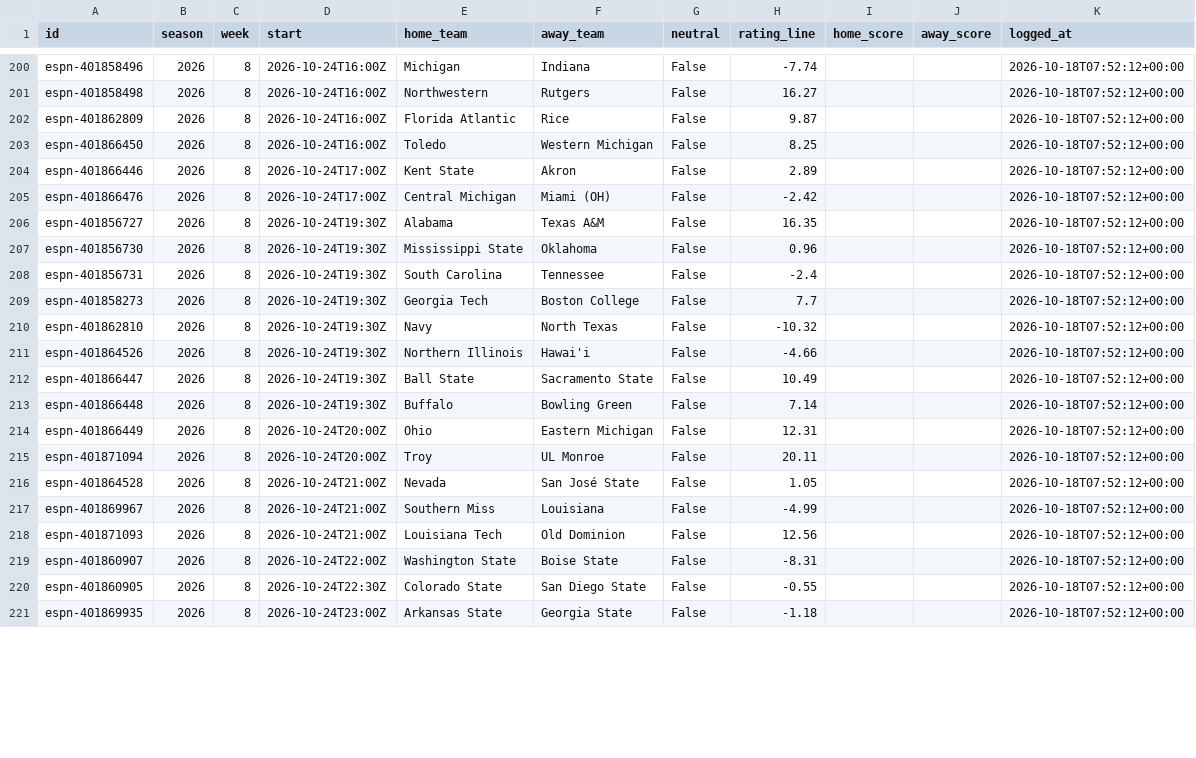
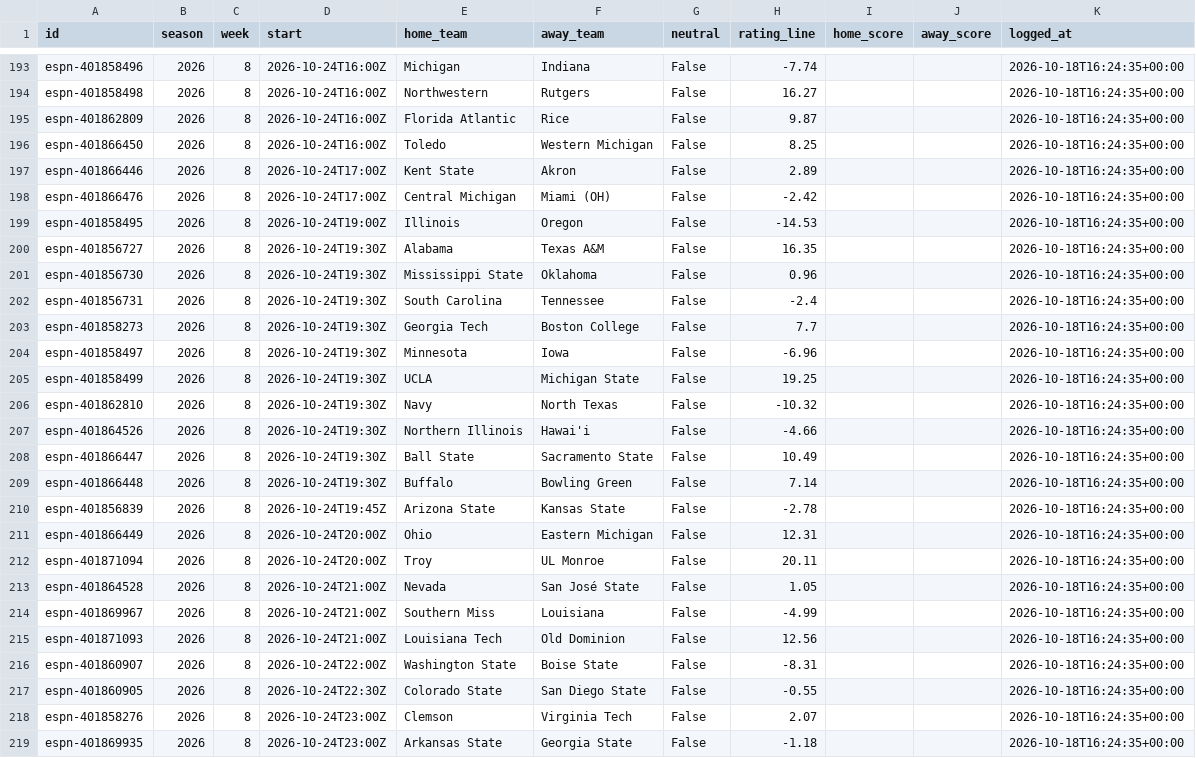
Before and after one commit to ant56-arch/ant56-arch.github.io, a CSV file: nfl-cfb/data/tracking/cfb_ratings_log.csv, drawn as a sheet; only a part is shown, gaps mark what is left out; addresses are those after the commit; the diff covers the shown part only; the diff names each change by its address in the sheet, - before the commit and + after, or states it on an @@ line.

```diff
--- a/nfl-cfb/data/tracking/cfb_ratings_log.csv
+++ b/nfl-cfb/data/tracking/cfb_ratings_log.csv
-K193:K198 (logged_at): 2026-10-18T07:52:12+00:00
+K193:K198 (logged_at): 2026-10-18T16:24:35+00:00
+row 199: espn-401858495 | 2026 | 8 | 2026-10-24T19:00Z | Illinois | Oregon | False | -14.53 |  |  | 2026-10-18T16:24:35+00:00
-K200:K203 (logged_at): 2026-10-18T07:52:12+00:00
+K200:K203 (logged_at): 2026-10-18T16:24:35+00:00
+row 204: espn-401858497 | 2026 | 8 | 2026-10-24T19:30Z | Minnesota | Iowa | False | -6.96 |  |  | 2026-10-18T16:24:35+00:00
+row 205: espn-401858499 | 2026 | 8 | 2026-10-24T19:30Z | UCLA | Michigan State | False | 19.25 |  |  | 2026-10-18T16:24:35+00:00
-K206:K209 (logged_at): 2026-10-18T07:52:12+00:00
+K206:K209 (logged_at): 2026-10-18T16:24:35+00:00
+row 210: espn-401856839 | 2026 | 8 | 2026-10-24T19:45Z | Arizona State | Kansas State | False | -2.78 |  |  | 2026-10-18T16:24:35+00:00
-K211:K217 (logged_at): 2026-10-18T07:52:12+00:00
+K211:K217 (logged_at): 2026-10-18T16:24:35+00:00
+row 218: espn-401858276 | 2026 | 8 | 2026-10-24T23:00Z | Clemson | Virginia Tech | False | 2.07 |  |  | 2026-10-18T16:24:35+00:00
-K219 (logged_at): 2026-10-18T07:52:12+00:00
+K219 (logged_at): 2026-10-18T16:24:35+00:00
```
Also changed, not shown: 2 added rows, 7 removed rows and 27 edited cells elsewhere in this file, nfl-cfb/data/tracking/cfb_predictions_log.csv, nfl-cfb/data/tracking/predictions_log.csv, 4 other files.
